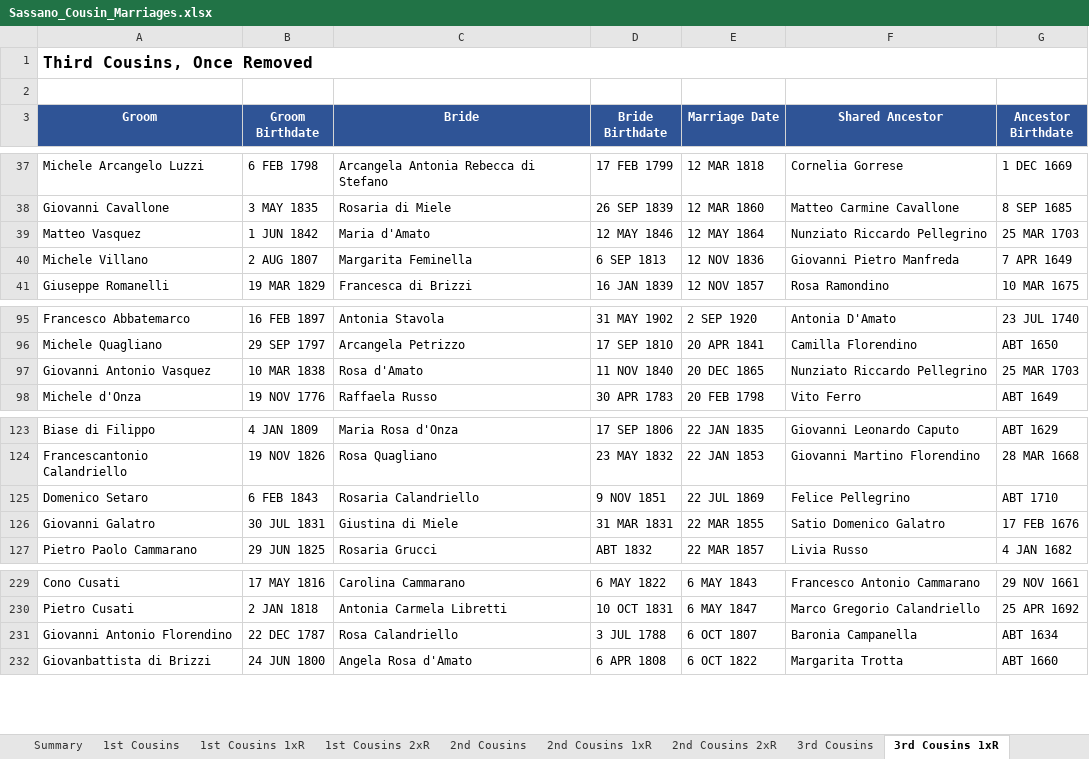
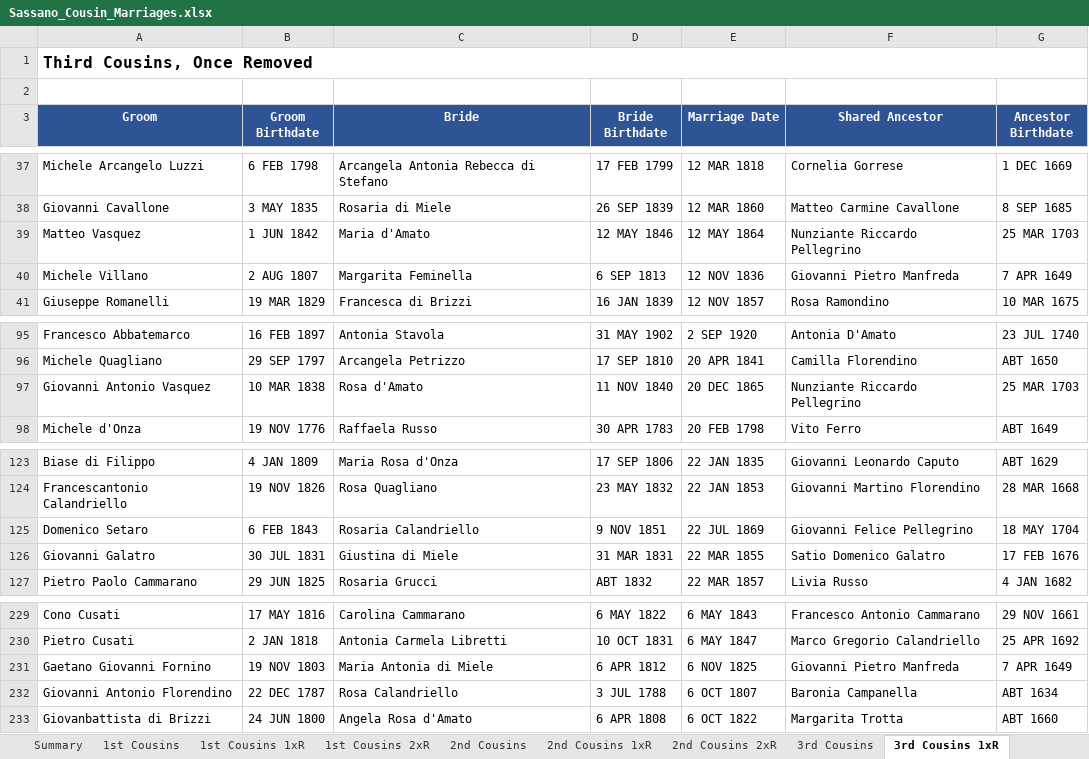
Before and after one commit to johncavallone/sassanochicago, an Excel workbook: assets/downloads/Sassano_Cousin_Marriages.xlsx, sheet 3rd Cousins 1xR, drawn as a sheet; only a part is shown, gaps mark what is left out; values as stored, in another font and other column widths than the file's, no borders; the diff names each change by its address in the sheet, - before the commit and + after, or states it on an @@ line.

```diff
--- a/assets/downloads/Sassano_Cousin_Marriages.xlsx (sheet 3rd Cousins 1xR)
+++ b/assets/downloads/Sassano_Cousin_Marriages.xlsx (sheet 3rd Cousins 1xR)
-F39 (Shared Ancestor): Nunziato Riccardo Pellegrino
+F39 (Shared Ancestor): Nunziante Riccardo Pellegrino
-F97 (Shared Ancestor): Nunziato Riccardo Pellegrino
+F97 (Shared Ancestor): Nunziante Riccardo Pellegrino
-F125 (Shared Ancestor): Felice Pellegrino
+F125 (Shared Ancestor): Giovanni Felice Pellegrino
-G125 (Ancestor Birthdate): ABT 1710
+G125 (Ancestor Birthdate): 18 MAY 1704
+row 231: Gaetano Giovanni Fornino | 19 NOV 1803 | Maria Antonia di Miele | 6 APR 1812 | 6 NOV 1825 | Giovanni Pietro Manfreda | 7 APR 1649
```
Also changed, not shown: sheet 4th Cousins, sheet Multi-Gen Cousin Marriages, sheet Summary, sheet 3rd Cousins, sheet 2nd Cousins, formulas that keep their value, 8 other files.
